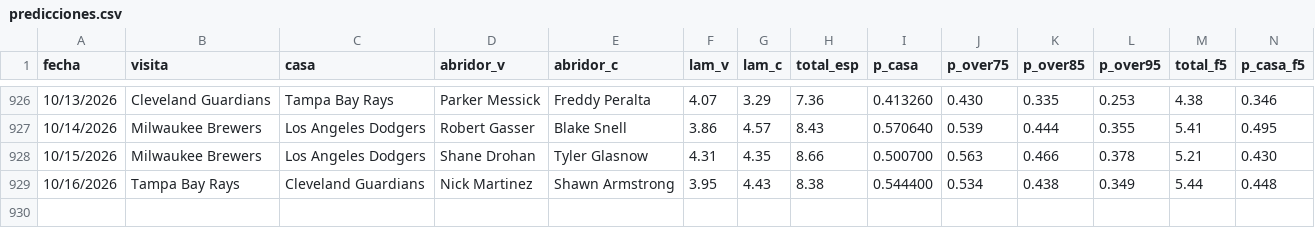
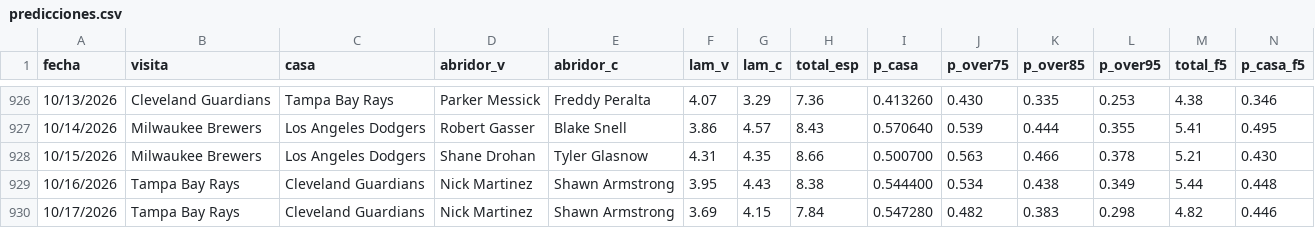
Before and after one commit to Robert123712/MODELO-MLB-V02, a CSV file: predicciones.csv, drawn as a sheet; only a part is shown, gaps mark what is left out; rows hold the shown columns only; the diff names each change by its address in the sheet, - before the commit and + after, or states it on an @@ line.

```diff
--- a/predicciones.csv
+++ b/predicciones.csv
+row 930: 10/17/2026 | Tampa Bay Rays | Cleveland Guardians | Nick Martinez | Shawn Armstrong | 3.69 | 4.15 | 7.84 | 0.547280 | 0.482 | 0.383 | 0.298 | 4.82 | 0.446
```
Also changed, not shown: precios.csv, 5 other files.
